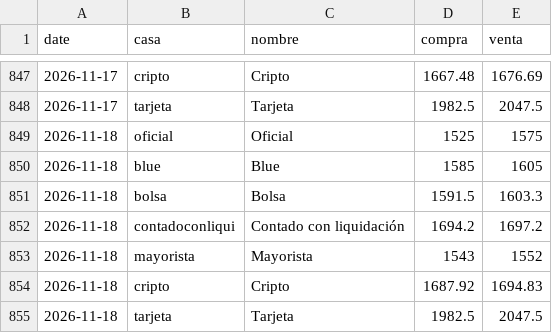
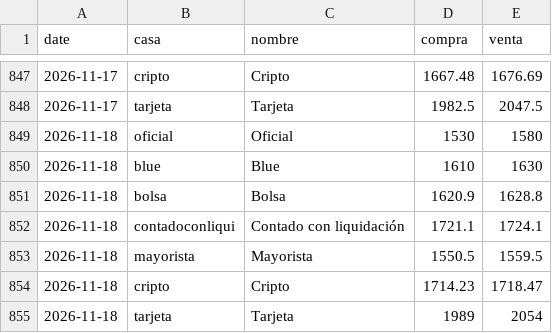
Before and after one commit to btregnaghi/dolar-monitor, a CSV file: data/history.csv, drawn as a sheet; only a part is shown, gaps mark what is left out.

```diff
--- a/data/history.csv
+++ b/data/history.csv
@@ -848,8 +848,8 @@ date,casa,nombre,compra,venta
 2026-11-17,tarjeta,Tarjeta,1982.5,2047.5
-2026-11-18,oficial,Oficial,1525,1575
-2026-11-18,blue,Blue,1585,1605
-2026-11-18,bolsa,Bolsa,1591.5,1603.3
-2026-11-18,contadoconliqui,Contado con liquidación,1694.2,1697.2
-2026-11-18,mayorista,Mayorista,1543,1552
-2026-11-18,cripto,Cripto,1687.92,1694.83
-2026-11-18,tarjeta,Tarjeta,1982.5,2047.5
+2026-11-18,oficial,Oficial,1530,1580
+2026-11-18,blue,Blue,1610,1630
+2026-11-18,bolsa,Bolsa,1620.9,1628.8
+2026-11-18,contadoconliqui,Contado con liquidación,1721.1,1724.1
+2026-11-18,mayorista,Mayorista,1550.5,1559.5
+2026-11-18,cripto,Cripto,1714.23,1718.47
+2026-11-18,tarjeta,Tarjeta,1989,2054
```
Also changed, not shown: 1 other file.
